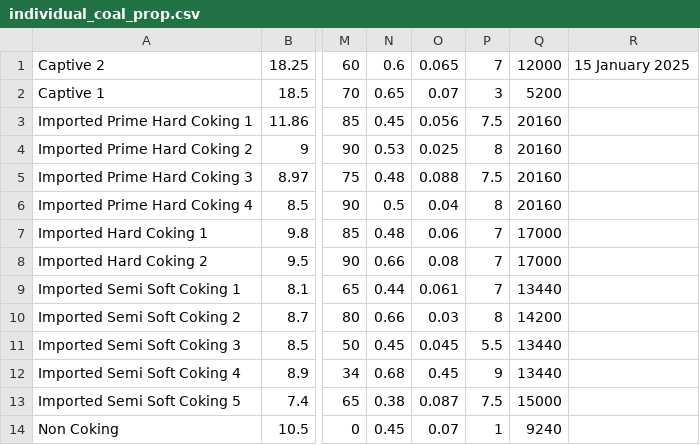
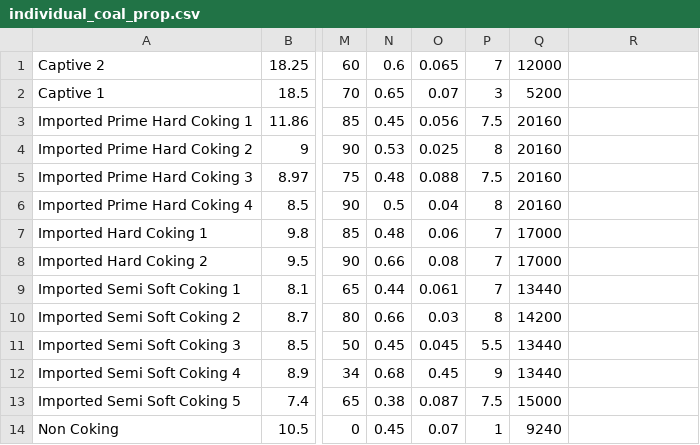
Before and after one commit to anirudhvivekpandit1999/x, a CSV file: individual_coal_prop.csv, drawn as a sheet; only a part is shown, gaps mark what is left out; the diff names each change by its address in the sheet, - before the commit and + after, or states it on an @@ line.

```diff
--- a/individual_coal_prop.csv
+++ b/individual_coal_prop.csv
-R1: 15 January 2025
+R1: (empty)
```
Also changed, not shown: 8 other files.
